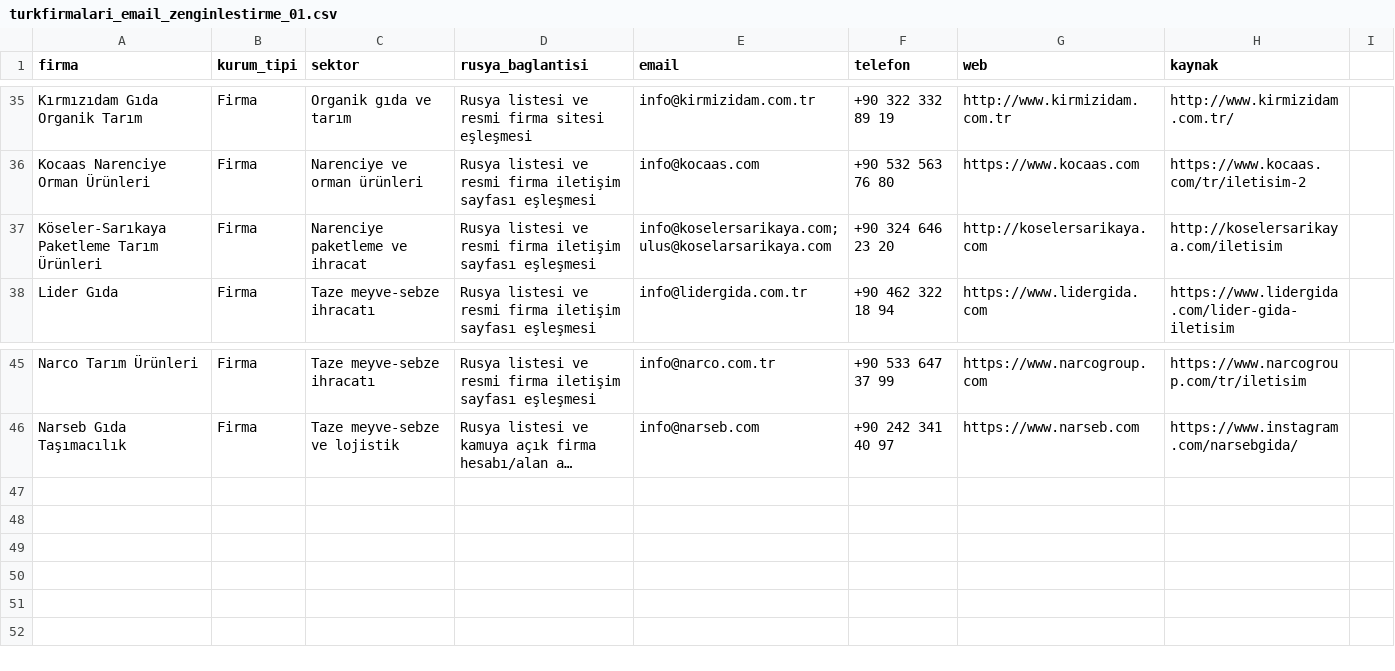
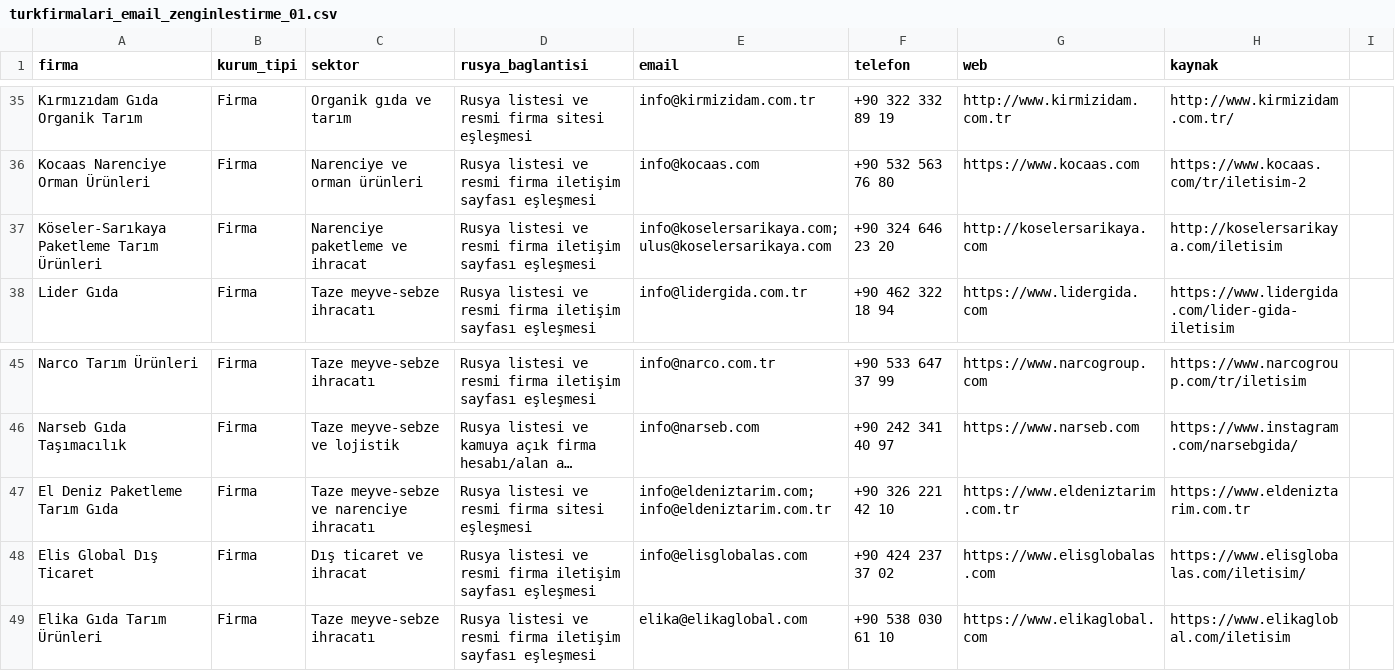
Before and after one commit to worldwidetradex4/2gis-email-discovery, a CSV file: turkfirmalari_email_zenginlestirme_01.csv, drawn as a sheet; only a part is shown, gaps mark what is left out; long unchanged cells end in …; the diff names each change by its address in the sheet, - before the commit and + after, or states it on an @@ line.

Commit message:
Add verified emails from batch 03 targets 81-90

```diff
--- a/turkfirmalari_email_zenginlestirme_01.csv
+++ b/turkfirmalari_email_zenginlestirme_01.csv
-E37 (email): info@koselersarikaya.com;ulus@koselarsarikaya.com
+E37 (email): info@koselersarikaya.com;ulus@koselersarikaya.com
+row 47: El Deniz Paketleme Tarım Gıda | Firma | Taze meyve-sebze ve narenciye ihracatı | Rusya listesi ve resmi firma sitesi eşleşmesi | info@eldeniztarim.com;info@eldeniztarim.com.tr | +90 326 221 42 10 | https://www.eldeniztarim.com.tr | https://www.eldeniztarim.com.tr
+row 48: Elis Global Dış Ticaret | Firma | Dış ticaret ve ihracat | Rusya listesi ve resmi firma iletişim sayfası eşleşmesi | info@elisglobalas.com | +90 424 237 37 02 | https://www.elisglobalas.com | https://www.elisglobalas.com/iletisim/
+row 49: Elika Gıda Tarım Ürünleri | Firma | Taze meyve-sebze ihracatı | Rusya listesi ve resmi firma iletişim sayfası eşleşmesi | elika@elikaglobal.com | +90 538 030 61 10 | https://www.elikaglobal.com | https://www.elikaglobal.com/iletisim
```
